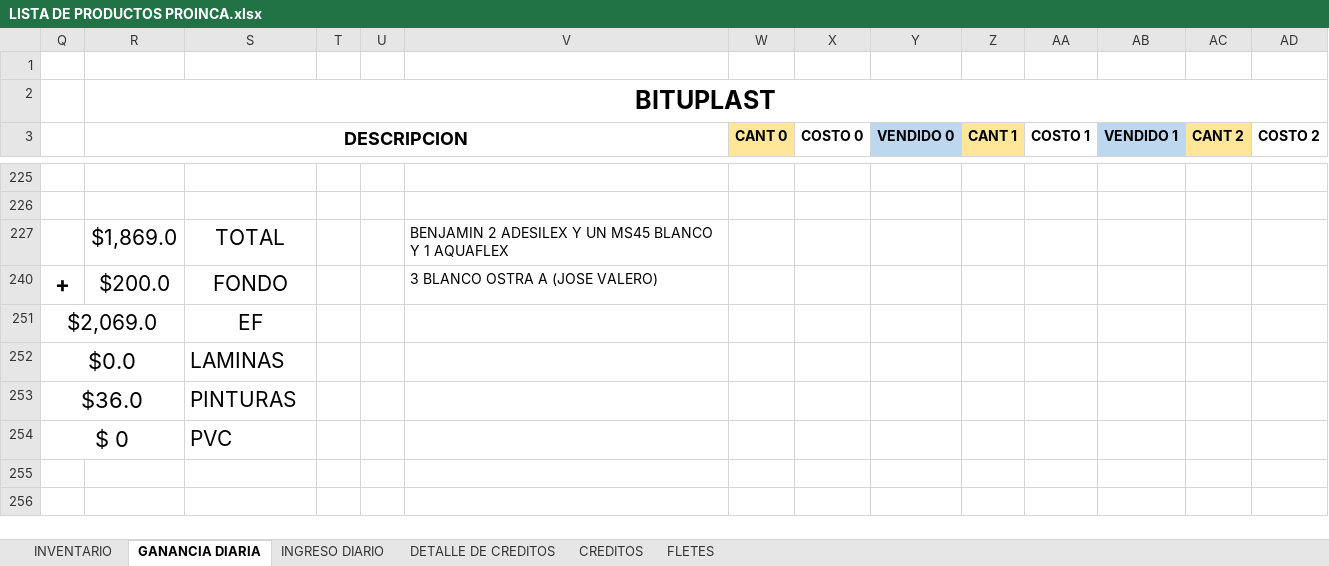
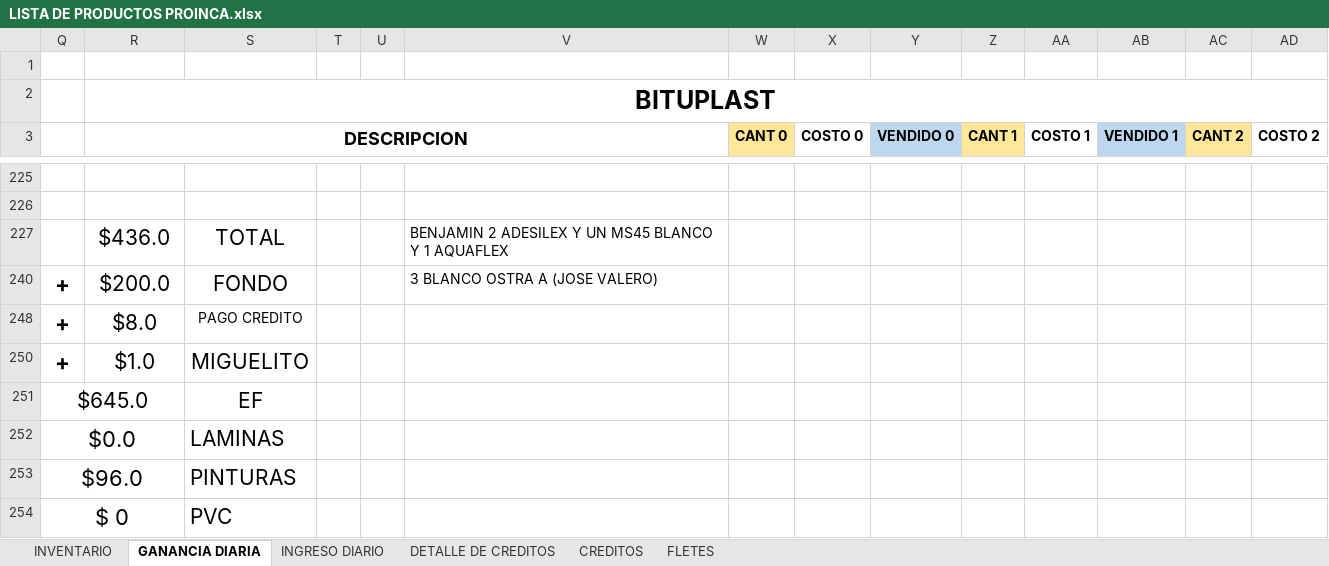
Before and after one commit to JPuente25/Proinca, an Excel workbook: LISTA DE PRODUCTOS PROINCA.xlsx, sheet GANANCIA DIARIA, drawn as a sheet; only a part is shown, gaps mark what is left out; values as stored, in another font and other column widths than the file's, no borders; removed rows and columns are numbered as before the commit, all else as after; rows hold the shown columns only; the diff names each change by its address in the sheet, - before the commit and + after, or states it on an @@ line.

```diff
--- a/LISTA DE PRODUCTOS PROINCA.xlsx (sheet GANANCIA DIARIA)
+++ b/LISTA DE PRODUCTOS PROINCA.xlsx (sheet GANANCIA DIARIA)
-R227 (DESCRIPCION): $1,869.0
+R227 (DESCRIPCION): $436.0
-row 251: $2,069.0 |  | EF
+row 248: + | $8.0 | PAGO CREDITO
+row 250: + | $1.0 | MIGUELITO
+row 251: $645.0 |  | EF
-Q253: $36.0
+Q253: $96.0
```
Also changed, not shown: sheet CREDITOS, sheet DETALLE DE CREDITOS, sheet INGRESO DIARIO, hidden cells.
